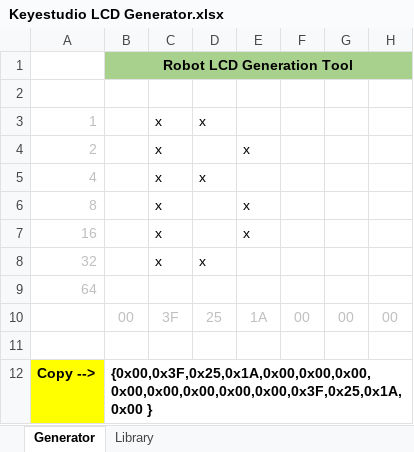
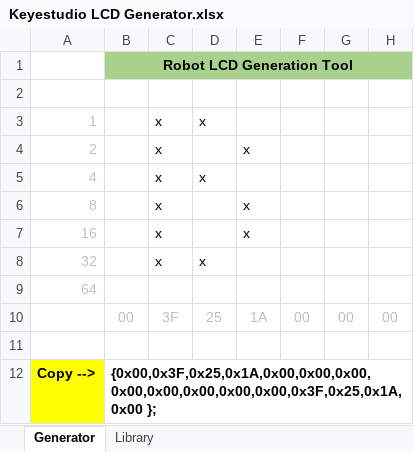
Before and after one commit to jmhunter/RoboticsChallenge, an Excel workbook: Keyestudio LCD Generator.xlsx, sheet Generator, drawn as a sheet; only a part is shown; values as stored, in another font and other column widths than the file's, no borders; conditional formats not drawn; the diff names each change by its address in the sheet, - before the commit and + after, or states it on an @@ line.

Commit message:
Add semicolon to LCD generator output

```diff
--- a/Keyestudio LCD Generator.xlsx (sheet Generator)
+++ b/Keyestudio LCD Generator.xlsx (sheet Generator)
-B12: {0x00,0x3F,0x25,0x1A,0x00,0x00,0x00,0x00,0x00,0x00,0x00,0x00,0x3F,0x25,0x1A,0x00 }
+B12: {0x00,0x3F,0x25,0x1A,0x00,0x00,0x00,0x00,0x00,0x00,0x00,0x00,0x3F,0x25,0x1A,0x00 };
```
